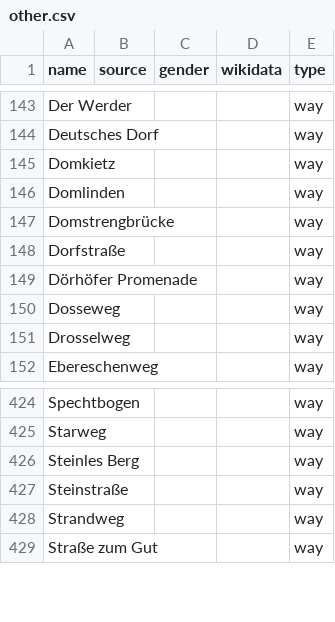
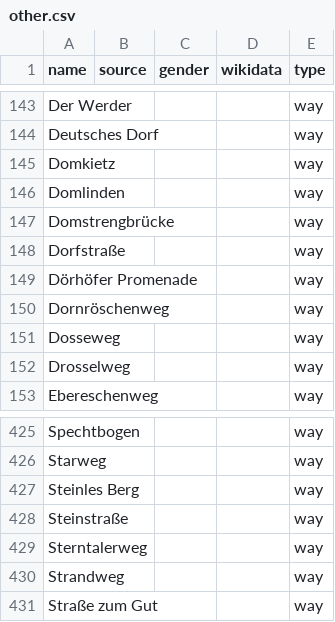
Before and after one commit to EqualStreetNames/equalstreetnames-brandenburg-an-der-havel, a CSV file: data/other.csv, drawn as a sheet; only a part is shown, gaps mark what is left out.

```diff
--- a/data/other.csv
+++ b/data/other.csv
@@ -149,2 +149,3 @@ Dorfstraße,,,,way
 "Dörhöfer Promenade",,,,way
+Dornröschenweg,,,,way
 Dosseweg,,,,way
@@ -427,2 +428,3 @@ Starweg,,,,way
 Steinstraße,,,,way
+Sterntalerweg,,,,way
 Strandweg,,,,way
```
Also changed, not shown: 2 other files.
